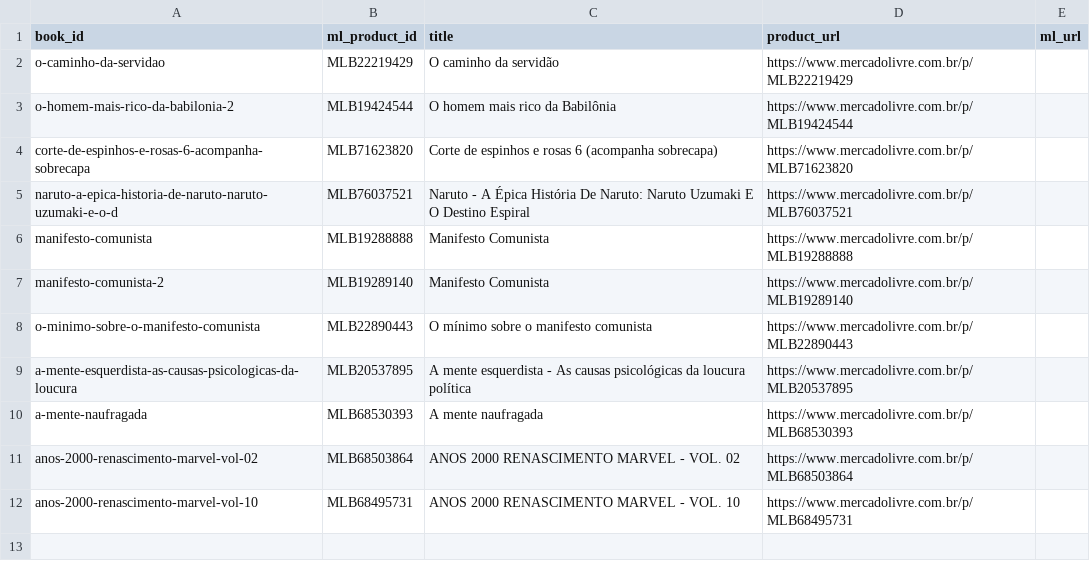
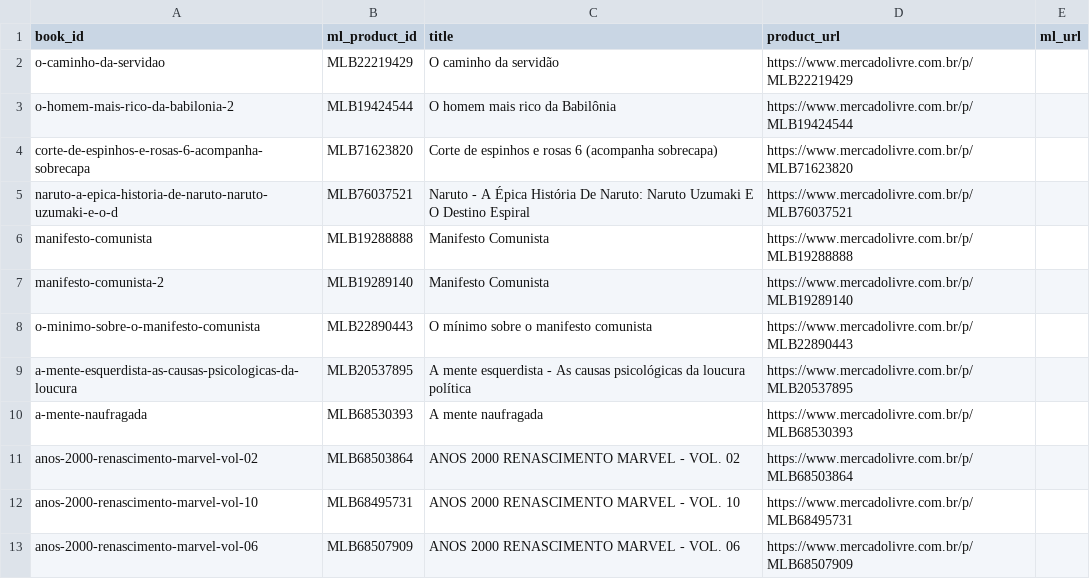
Before and after one commit to Elias-arruda/ofertaslivros.com, a TSV file: collector/ml_links.tsv, drawn as a sheet.

```diff
--- a/collector/ml_links.tsv
+++ b/collector/ml_links.tsv
@@ -12 +12,2 @@ anos-2000-renascimento-marvel-vol-02	MLB68503864	ANOS 2000 RENASCIMENTO MARVEL -
 anos-2000-renascimento-marvel-vol-10	MLB68495731	ANOS 2000 RENASCIMENTO MARVEL - VOL. 10	https://www.mercadolivre.com.br/p/MLB68495731	
+anos-2000-renascimento-marvel-vol-06	MLB68507909	ANOS 2000 RENASCIMENTO MARVEL - VOL. 06	https://www.mercadolivre.com.br/p/MLB68507909	
```
Also changed, not shown: 2 other files.
